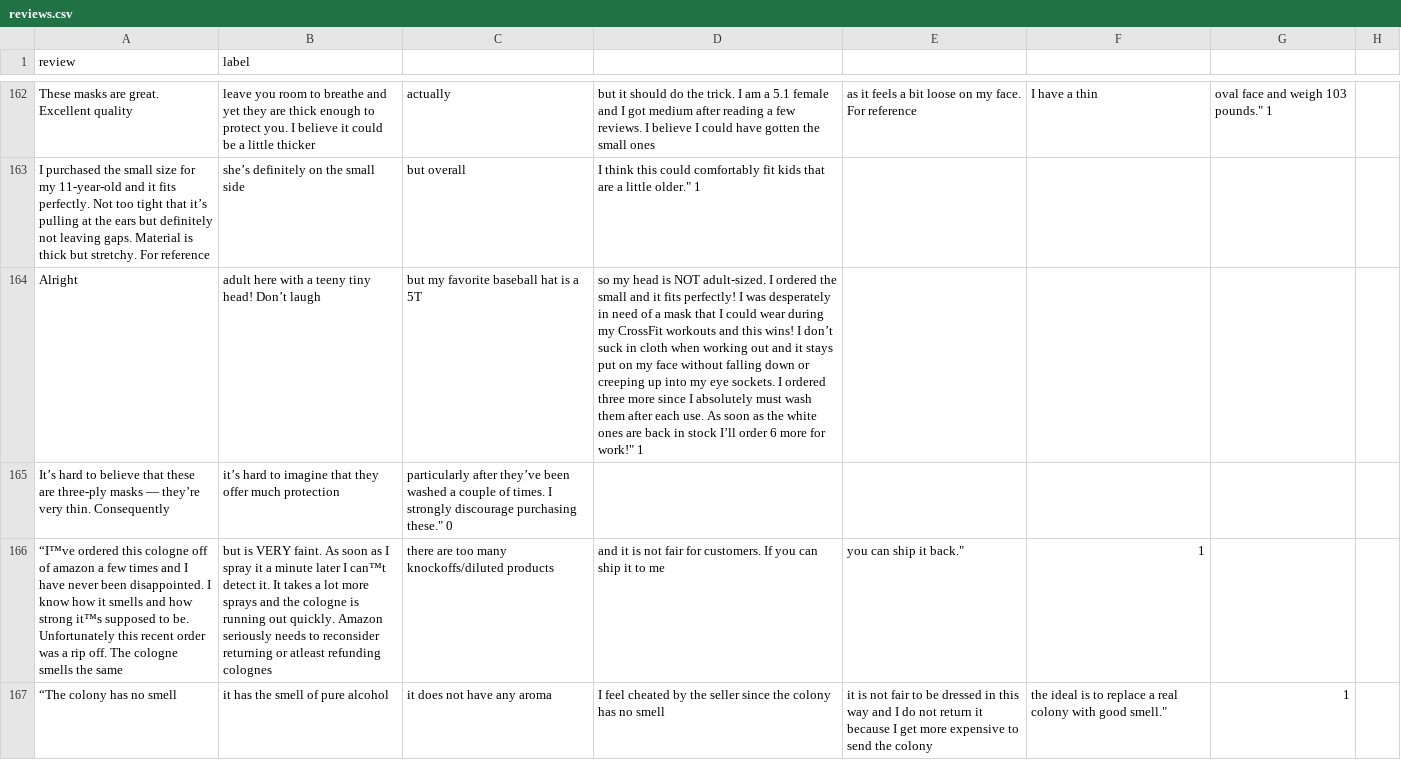
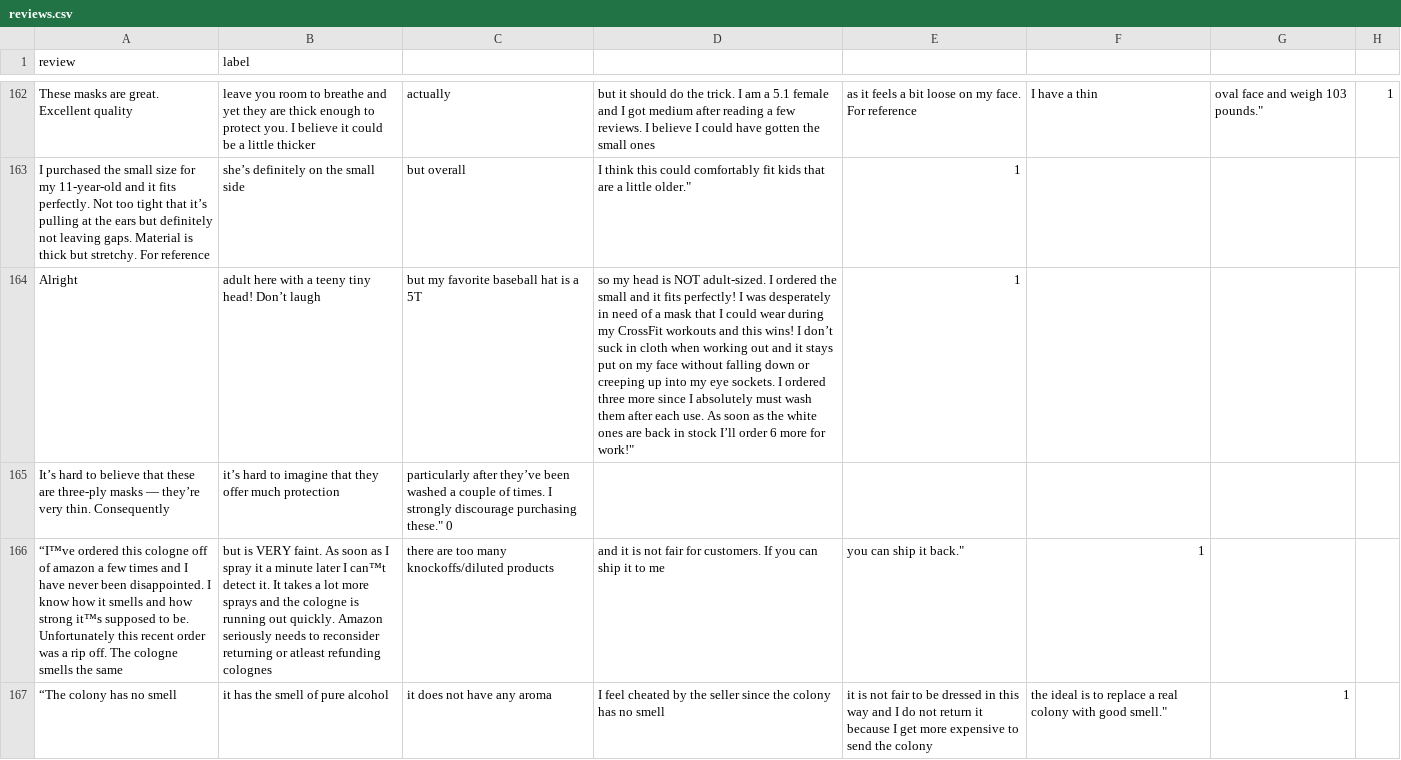
Before and after one commit to SuneetR/fake_review_detector, a CSV file: reviews.csv, drawn as a sheet; only a part is shown, gaps mark what is left out; the diff covers the shown part only; the diff names each change by its address in the sheet, - before the commit and + after, or states it on an @@ line.

```diff
--- a/reviews.csv
+++ b/reviews.csv
-G162: oval face and weigh 103 pounds." 1
+G162: oval face and weigh 103 pounds."
-H162: (empty)
+H162: 1
-D163: …little older." 1
+D163: …little older."
-E163:E164: (empty)
+E163:E164: 1
-D164: …for work!" 1
+D164: …for work!"
```
Also changed, not shown: 17 added rows, 17 removed rows and 5 edited cells elsewhere in this file.
